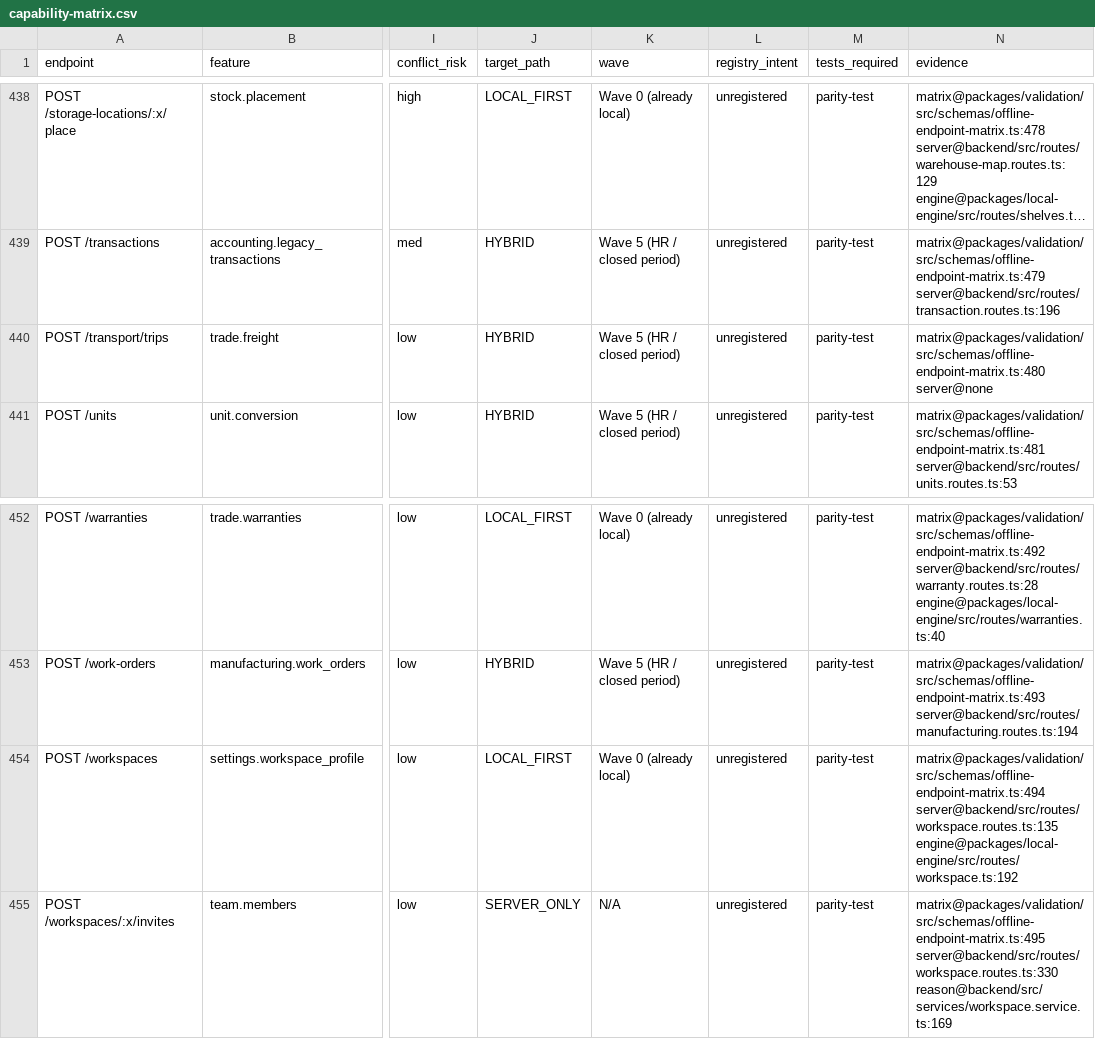
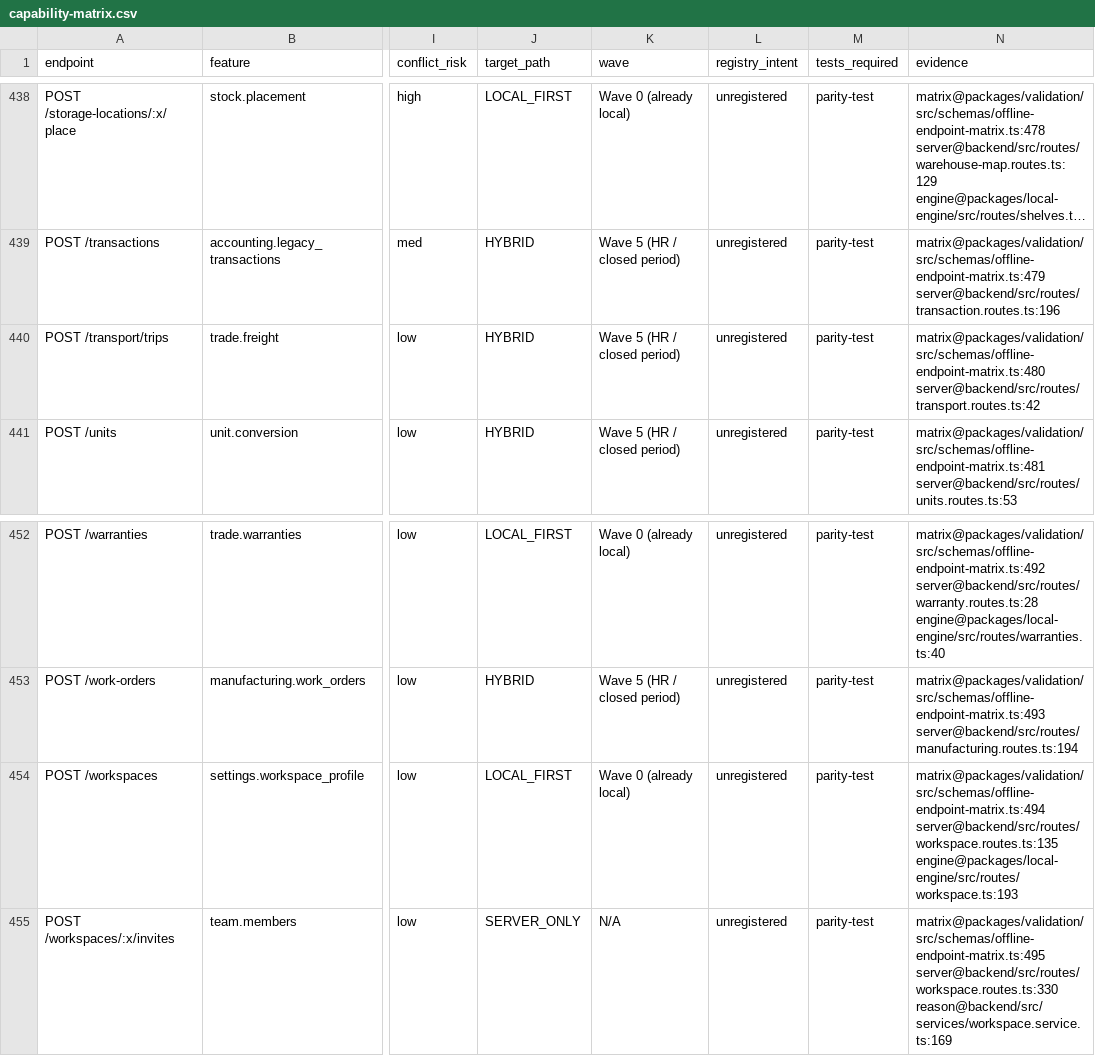
Before and after one commit to hamednourzaei/hisabche, a CSV file: docs/architecture/capability-matrix.csv, drawn as a sheet; only a part is shown, gaps mark what is left out; long unchanged cells end in …; the diff covers the shown part only; the diff names each change by its address in the sheet, - before the commit and + after, or states it on an @@ line.

```diff
--- a/docs/architecture/capability-matrix.csv
+++ b/docs/architecture/capability-matrix.csv
-N440 (evidence): matrix@packages/validation/src/schemas/offline-endpoint-matrix.ts:480 server@none
+N440 (evidence): matrix@packages/validation/src/schemas/offline-endpoint-matrix.ts:480 server@backend/src/routes/transport.routes.ts:42
-N454 (evidence): matrix@packages/validation/src/schemas/offline-endpoint-matrix.ts:494 server@backend/src/routes/workspace.routes.ts:135 engine@packages/local-engine/src/routes/workspace.ts:192
+N454 (evidence): matrix@packages/validation/src/schemas/offline-endpoint-matrix.ts:494 server@backend/src/routes/workspace.routes.ts:135 engine@packages/local-engine/src/routes/workspace.ts:193
```
Also changed, not shown: 25 edited cells elsewhere in this file, 22 other files.
